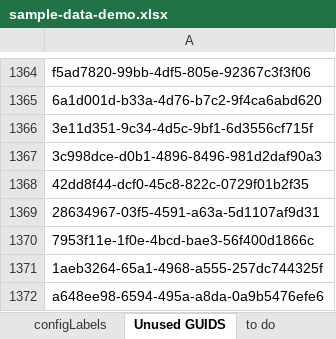
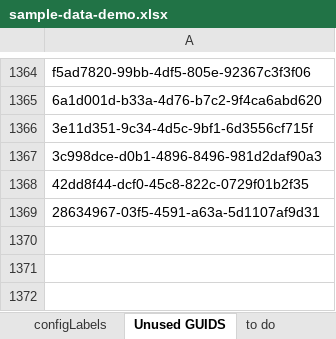
Before and after one commit to LivelyGig/Product, an Excel workbook: jvm/src/main/resources/sample-data-demo.xlsx, sheet Unused GUIDS, drawn as a sheet; only a part is shown, gaps mark what is left out; values as stored, in another font and other column widths than the file's, no borders; the diff names each change by its address in the sheet, - before the commit and + after, or states it on an @@ line.

```diff
--- a/jvm/src/main/resources/sample-data-demo.xlsx (sheet Unused GUIDS)
+++ b/jvm/src/main/resources/sample-data-demo.xlsx (sheet Unused GUIDS)
-row 1370: 7953f11e-1f0e-4bcd-bae3-56f400d1866c
-row 1371: 1aeb3264-65a1-4968-a555-257dc744325f
-row 1372: a648ee98-6594-495a-a8da-0a9b5476efe6
```
Also changed, not shown: sheet configLabels, sheet to do, formulas that keep their value, 1 other file.
